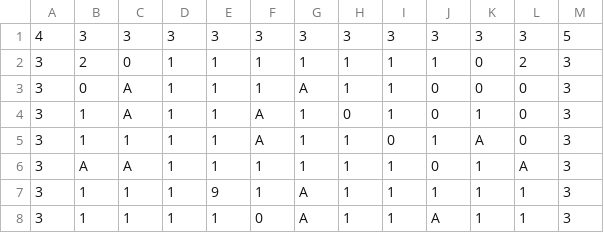
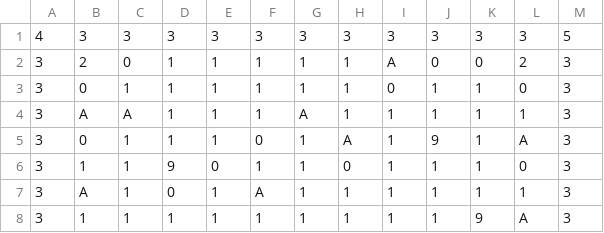
Before and after one commit to Arcahub/Bomberman, a CSV file: assets/maps/newMap.csv, drawn as a sheet; only a part is shown; the diff covers the shown part only.

```diff
--- a/assets/maps/newMap.csv
+++ b/assets/maps/newMap.csv
@@ -1,8 +1,8 @@
 4,3,3,3,3,3,3,3,3,3,3,3,5
-3,2,0,1,1,1,1,1,1,1,0,2,3
-3,0,A,1,1,1,A,1,1,0,0,0,3
-3,1,A,1,1,A,1,0,1,0,1,0,3
-3,1,1,1,1,A,1,1,0,1,A,0,3
-3,A,A,1,1,1,1,1,1,0,1,A,3
-3,1,1,1,9,1,A,1,1,1,1,1,3
-3,1,1,1,1,0,A,1,1,A,1,1,3
+3,2,0,1,1,1,1,1,A,0,0,2,3
+3,0,1,1,1,1,1,1,0,1,1,0,3
+3,A,A,1,1,1,A,1,1,1,1,1,3
+3,0,1,1,1,0,1,A,1,9,1,A,3
+3,1,1,9,0,1,1,0,1,1,1,0,3
+3,A,1,0,1,A,1,1,1,1,1,1,3
+3,1,1,1,1,1,1,1,1,1,9,A,3
```
Also changed, not shown: 15 edited cells elsewhere in this file, 31 other files.
